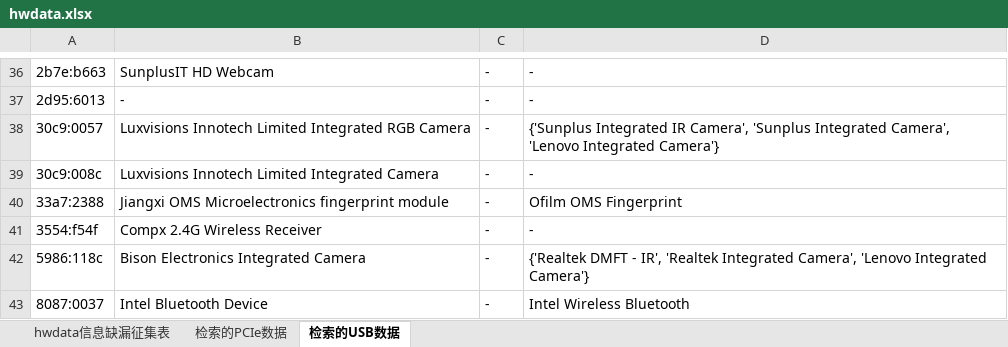
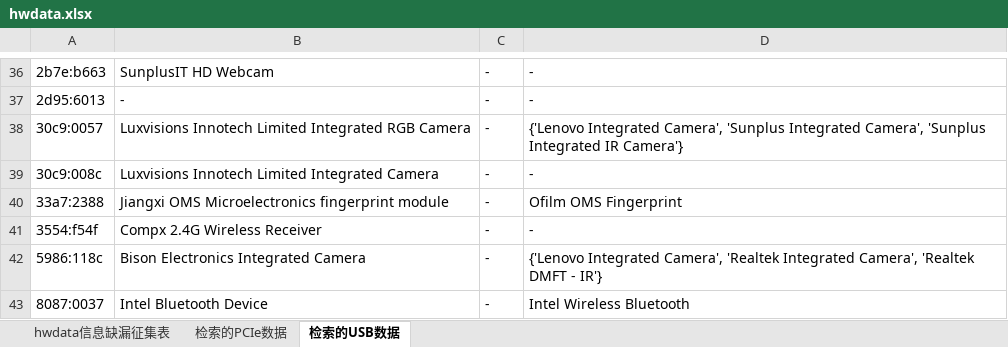
Before and after one commit to byteTravell3r/aosc_hwdata_survey, an Excel workbook: hwdata.xlsx, sheet 检索的USB数据, drawn as a sheet; only a part is shown, gaps mark what is left out; values as stored, in another font and other column widths than the file's, no borders; the diff names each change by its address in the sheet, - before the commit and + after, or states it on an @@ line.

```diff
--- a/hwdata.xlsx (sheet 检索的USB数据)
+++ b/hwdata.xlsx (sheet 检索的USB数据)
-D38: {'Sunplus Integrated IR Camera', 'Sunplus Integrated Camera', 'Lenovo Integrated Camera'}
+D38: {'Lenovo Integrated Camera', 'Sunplus Integrated Camera', 'Sunplus Integrated IR Camera'}
-D42: {'Realtek DMFT - IR', 'Realtek Integrated Camera', 'Lenovo Integrated Camera'}
+D42: {'Lenovo Integrated Camera', 'Realtek Integrated Camera', 'Realtek DMFT - IR'}
```
Also changed, not shown: sheet 检索的PCIe数据, 3 other files.
